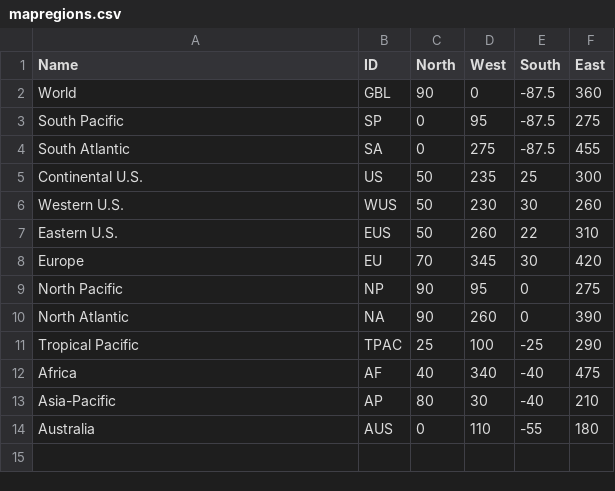
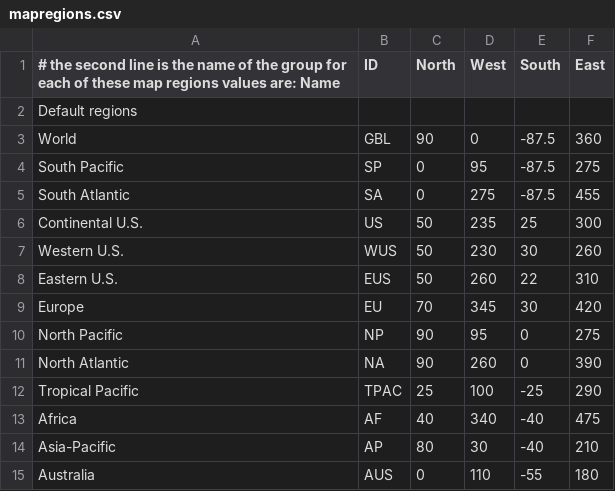
Before and after one commit to donmurray/ramadda, a CSV file: src/org/ramadda/repository/resources/geo/mapregions.csv, drawn as a sheet; the diff names each change by its address in the sheet, - before the commit and + after, or states it on an @@ line.

Commit message:
implement the map regions

```diff
--- a/src/org/ramadda/repository/resources/geo/mapregions.csv
+++ b/src/org/ramadda/repository/resources/geo/mapregions.csv
-A1: Name
+A1: # the second line is the name of the group for each of these map regions values are: Name
+row 2: Default regions
```
Also changed, not shown: 10 other files.
